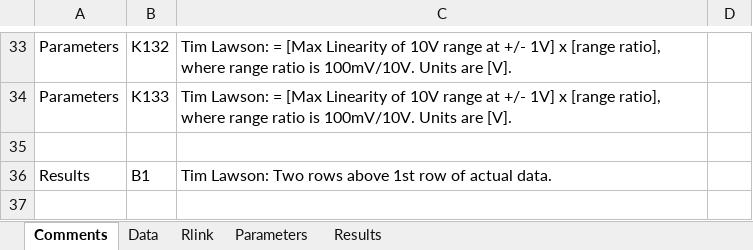
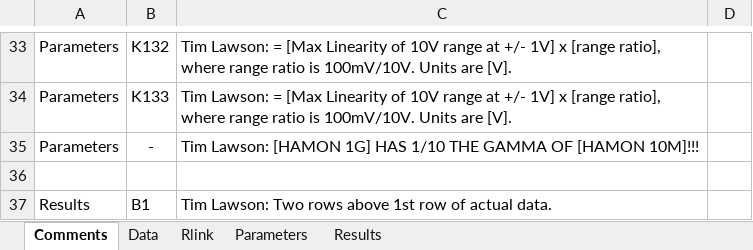
Before and after one commit to tblawson/HRBC, an Excel workbook: HRBC_template.xlsx, sheet Comments, drawn as a sheet; only a part is shown, gaps mark what is left out; values as stored, in another font and other column widths than the file's, no borders; the diff names each change by its address in the sheet, - before the commit and + after, or states it on an @@ line.

Commit message:
Changed to GTC.ta.estimate() for averaging RH values. Was using fn.mean() but this DOESN'T output uncertainty if the input seq is just plain numbers!
Also, updated H100M 1G gamma in Parameters sheet - this should ALWAYS be 1/10 the value of the 10M configuration!

Signed-off-by: Tim Lawson <tim.lawson@callaghaninnovation.govt.nz>

```diff
--- a/HRBC_template.xlsx (sheet Comments)
+++ b/HRBC_template.xlsx (sheet Comments)
+row 35: Parameters | - | Tim Lawson: [HAMON 1G] HAS 1/10 THE GAMMA OF [HAMON 10M]!!!
```
Also changed, not shown: sheet Results, sheet Data, sheet Parameters, 1 other file.
